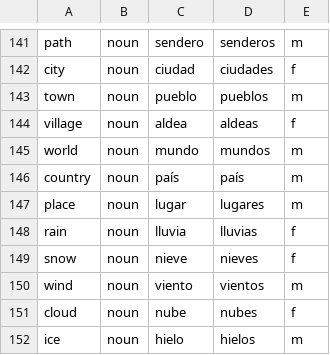
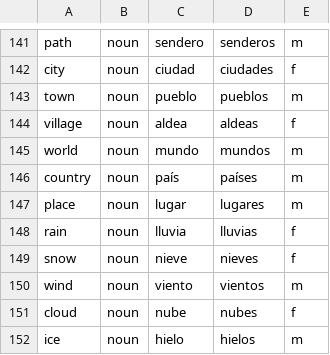
Before and after one commit to quiquae/weft, a TSV file: tools/seed/lex-es.tsv, drawn as a sheet; only a part is shown, gaps mark what is left out.

```diff
--- a/tools/seed/lex-es.tsv
+++ b/tools/seed/lex-es.tsv
@@ -145,3 +145,3 @@ village	noun	aldea	aldeas	f
 world	noun	mundo	mundos	m			
-country	noun	país	país	m			
+country	noun	país	países	m			
 place	noun	lugar	lugares	m			
```
Also changed, not shown: tools/seed/lex-pt.tsv, 18 other files.
